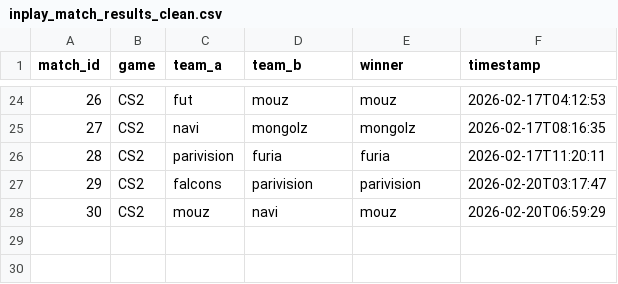
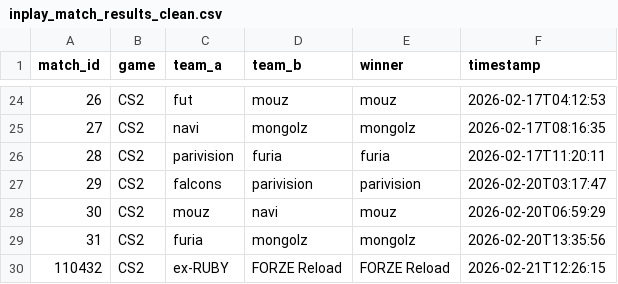
Before and after one commit to jagsnms/esports-fair-odds1, a CSV file: logs/inplay_match_results_clean.csv, drawn as a sheet; only a part is shown, gaps mark what is left out.

```diff
--- a/logs/inplay_match_results_clean.csv
+++ b/logs/inplay_match_results_clean.csv
@@ -28 +28,3 @@ match_id,game,team_a,team_b,winner,timestamp
 30,CS2,mouz,navi,mouz,2026-02-20T06:59:29
+31,CS2,furia,mongolz,mongolz,2026-02-20T13:35:56
+110432,CS2,ex-RUBY,FORZE Reload,FORZE Reload,2026-02-21T12:26:15
```
Also changed, not shown: logs/inplay_map_results_clean.csv, 21 other files.
